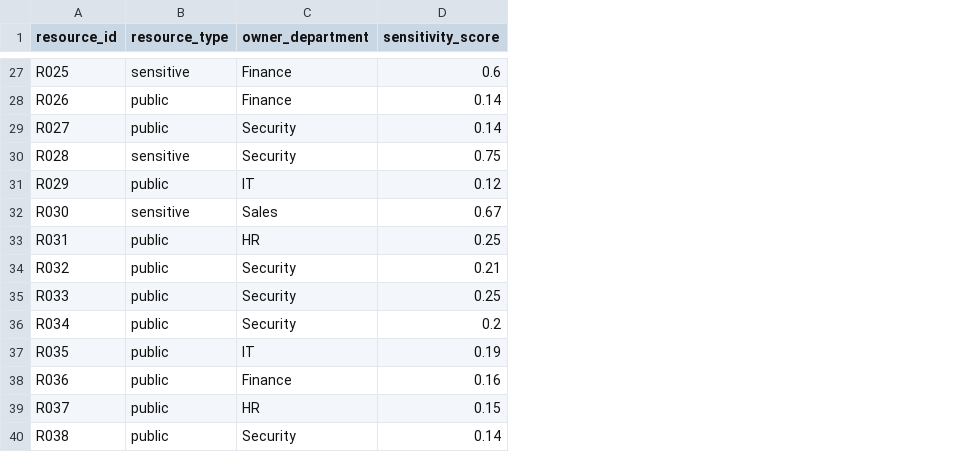
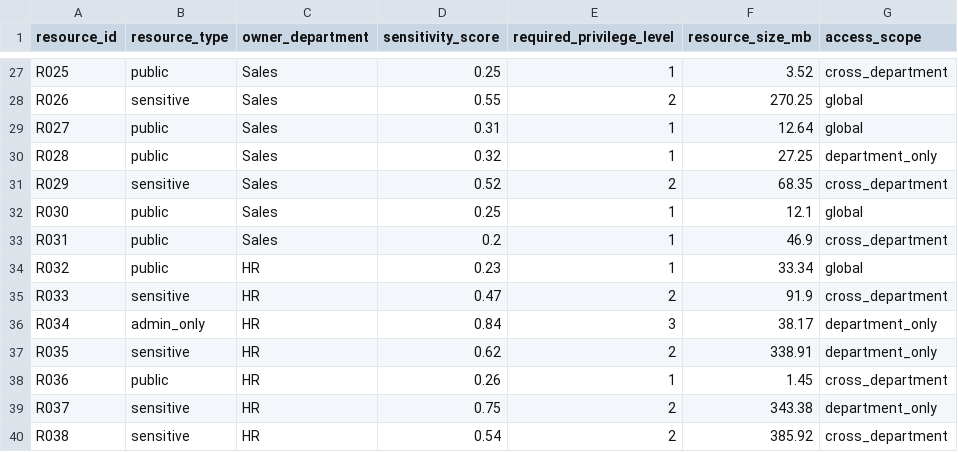
Before and after one commit to kalviumcommunity/S62-0226-PineappleLassi-MLwith-TrustIssues, a CSV file: data/resources.csv, drawn as a sheet; only a part is shown, gaps mark what is left out; the diff covers the shown part only; the diff names each change by its address in the sheet, - before the commit and + after, or states it on an @@ line.

```diff
--- a/data/resources.csv
+++ b/data/resources.csv
+column E (required_privilege_level), rows 27-40: 1 | 2 | 1 | 1 | 2 | 1 | 1 | 1 | 2 | 3 | 2 | 1 | 2 | 2
+column F (resource_size_mb), rows 27-40: 3.52 | 270.25 | 12.64 | 27.25 | 68.35 | 12.1 | 46.9 | 33.34 | 91.9 | 38.17 | 338.91 | 1.45 | 343.38 | 385.92
+column G (access_scope), rows 27-40: cross_department | global | global | department_only | cross_department | global | cross_department | global | cross_department | department_only | department_only | cross_department | department_only | cross_department
-B27 (resource_type): sensitive
+B27 (resource_type): public
-C27:C28 (owner_department): Finance
+C27:C28 (owner_department): Sales
-D27 (sensitivity_score): 0.6
+D27 (sensitivity_score): 0.25
-B28 (resource_type): public
+B28 (resource_type): sensitive
-D28 (sensitivity_score): 0.14
+D28 (sensitivity_score): 0.55
-C29:C30 (owner_department): Security
+C29:C30 (owner_department): Sales
-D29 (sensitivity_score): 0.14
+D29 (sensitivity_score): 0.31
-B30 (resource_type): sensitive
+B30 (resource_type): public
-D30 (sensitivity_score): 0.75
+D30 (sensitivity_score): 0.32
-B31 (resource_type): public
+B31 (resource_type): sensitive
-C31 (owner_department): IT
+C31 (owner_department): Sales
-D31 (sensitivity_score): 0.12
+D31 (sensitivity_score): 0.52
-B32 (resource_type): sensitive
+B32 (resource_type): public
-D32 (sensitivity_score): 0.67
+D32 (sensitivity_score): 0.25
-C33 (owner_department): HR
+C33 (owner_department): Sales
-D33 (sensitivity_score): 0.25
+D33 (sensitivity_score): 0.2
-C34:C36 (owner_department): Security
+C34:C36 (owner_department): HR
-D34 (sensitivity_score): 0.21
+D34 (sensitivity_score): 0.23
-B35 (resource_type): public
+B35 (resource_type): sensitive
-D35 (sensitivity_score): 0.25
+D35 (sensitivity_score): 0.47
-B36 (resource_type): public
+B36 (resource_type): admin_only
-D36 (sensitivity_score): 0.2
+D36 (sensitivity_score): 0.84
-B37 (resource_type): public
+B37 (resource_type): sensitive
-C37 (owner_department): IT
+C37 (owner_department): HR
-D37 (sensitivity_score): 0.19
+D37 (sensitivity_score): 0.62
-C38 (owner_department): Finance
+C38 (owner_department): HR
-D38 (sensitivity_score): 0.16
+D38 (sensitivity_score): 0.26
-B39:B40 (resource_type): public
+B39:B40 (resource_type): sensitive
-D39 (sensitivity_score): 0.15
+D39 (sensitivity_score): 0.75
-C40 (owner_department): Security
+C40 (owner_department): HR
-D40 (sensitivity_score): 0.14
+D40 (sensitivity_score): 0.54
```
Also changed, not shown: 69 edited cells elsewhere in this file, data/users.csv, 14 other files.
